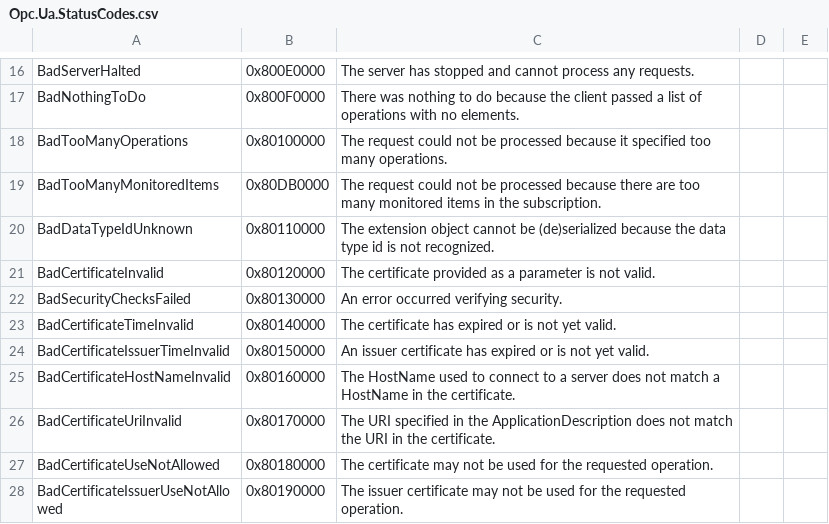
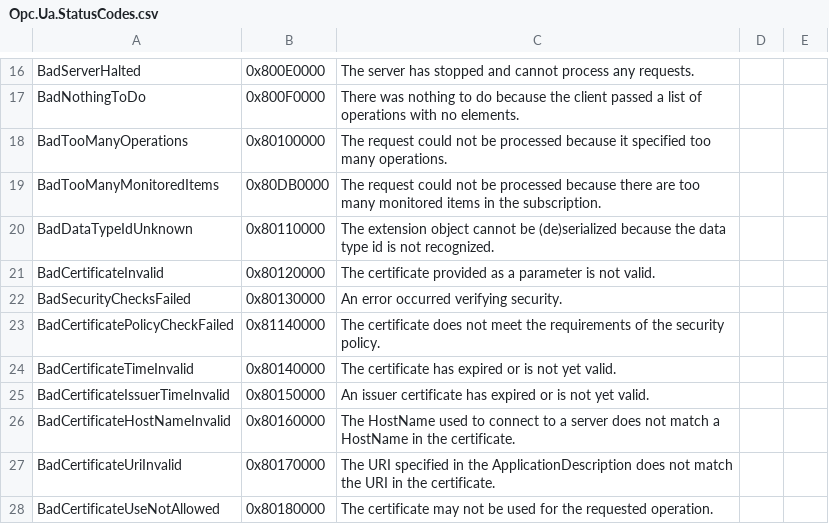
Before and after one commit to OPCFoundation/UA-Nodeset, a CSV file: DotNet/Opc.Ua.StatusCodes.csv, drawn as a sheet; only a part is shown, gaps mark what is left out; the shorter side is filled out with more unchanged rows; the diff names each change by its address in the sheet, - before the commit and + after, or states it on an @@ line.

```diff
--- a/DotNet/Opc.Ua.StatusCodes.csv
+++ b/DotNet/Opc.Ua.StatusCodes.csv
+row 23: BadCertificatePolicyCheckFailed | 0x81140000 | The certificate does not meet the requirements of the security policy.
```
Also changed, not shown: 24 other files.
